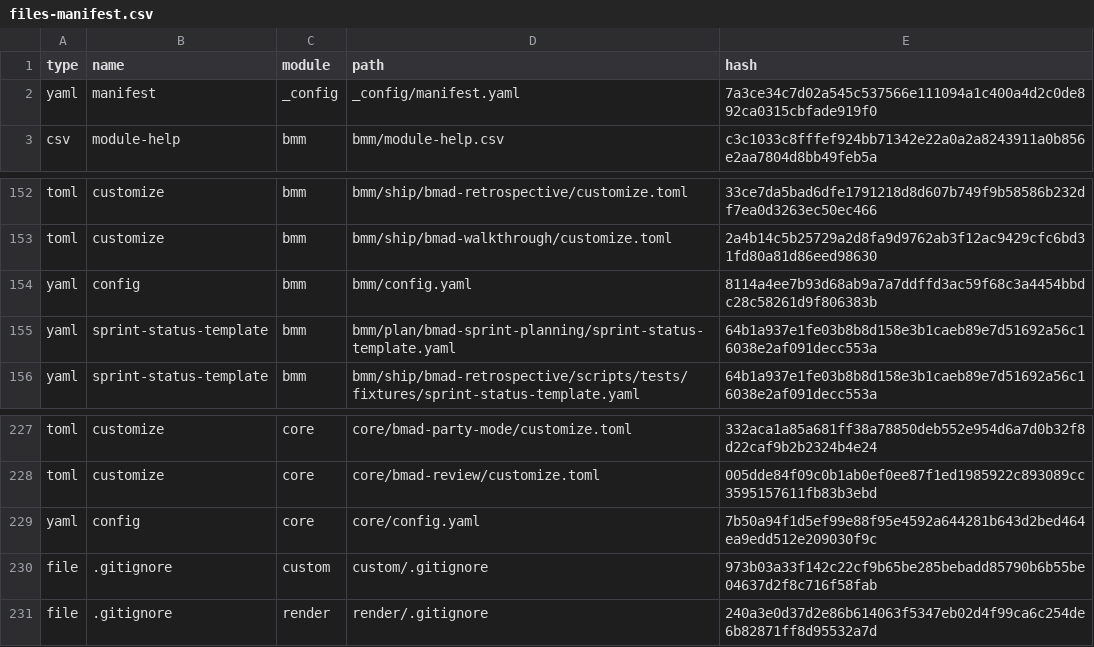
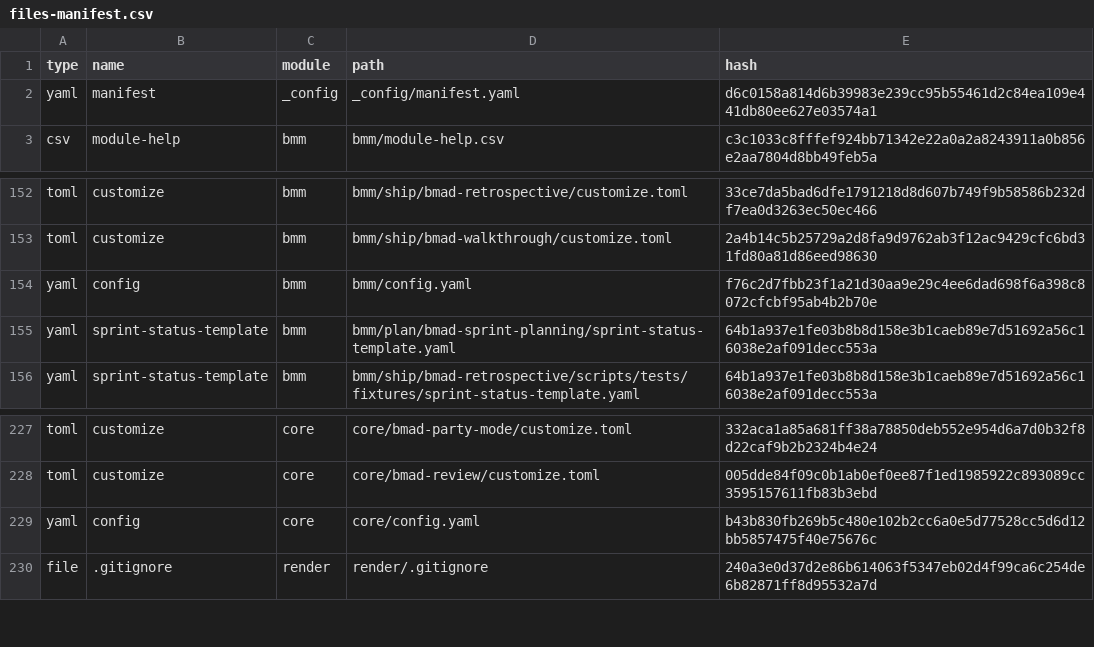
Before and after one commit to valyalkin/hl-backend-kotlin-starter, a CSV file: _bmad/_config/files-manifest.csv, drawn as a sheet; only a part is shown, gaps mark what is left out.

```diff
--- a/_bmad/_config/files-manifest.csv
+++ b/_bmad/_config/files-manifest.csv
@@ -1,3 +1,3 @@
 type,name,module,path,hash
-"yaml","manifest","_config","_config/manifest.yaml","7a3ce34c7d02a545c537566e111094a1c400a4d2c0de892ca0315cbfade919f0"
+"yaml","manifest","_config","_config/manifest.yaml","d6c0158a814d6b39983e239cc95b55461d2c84ea109e441db80ee627e03574a1"
 "csv","module-help","bmm","bmm/module-help.csv","c3c1033c8fffef924bb71342e22a0a2a8243911a0b856e2aa7804d8bb49feb5a"
@@ -153,3 +153,3 @@ type,name,module,path,hash
 "toml","customize","bmm","bmm/ship/bmad-walkthrough/customize.toml","2a4b14c5b25729a2d8fa9d9762ab3f12ac9429cfc6bd31fd80a81d86eed98630"
-"yaml","config","bmm","bmm/config.yaml","8114a4ee7b93d68ab9a7a7ddffd3ac59f68c3a4454bbdc28c58261d9f806383b"
+"yaml","config","bmm","bmm/config.yaml","f76c2d7fbb23f1a21d30aa9e29c4ee6dad698f6a398c8072cfcbf95ab4b2b70e"
 "yaml","sprint-status-template","bmm","bmm/plan/bmad-sprint-planning/sprint-status-template.yaml","64b1a937e1fe03b8b8d158e3b1caeb89e7d51692a56c16038e2af091decc553a"
@@ -228,4 +228,3 @@ type,name,module,path,hash
 "toml","customize","core","core/bmad-review/customize.toml","005dde84f09c0b1ab0ef0ee87f1ed1985922c893089cc3595157611fb83b3ebd"
-"yaml","config","core","core/config.yaml","7b50a94f1d5ef99e88f95e4592a644281b643d2bed464ea9edd512e209030f9c"
-"file",".gitignore","custom","custom/.gitignore","973b03a33f142c22cf9b65be285bebadd85790b6b55be04637d2f8c716f58fab"
+"yaml","config","core","core/config.yaml","b43b830fb269b5c480e102b2cc6a0e5d77528cc5d6d12bb5857475f40e75676c"
 "file",".gitignore","render","render/.gitignore","240a3e0d37d2e86b614063f5347eb02d4f99ca6c254de6b82871ff8d95532a7d"
```
Also changed, not shown: 11 other files.
